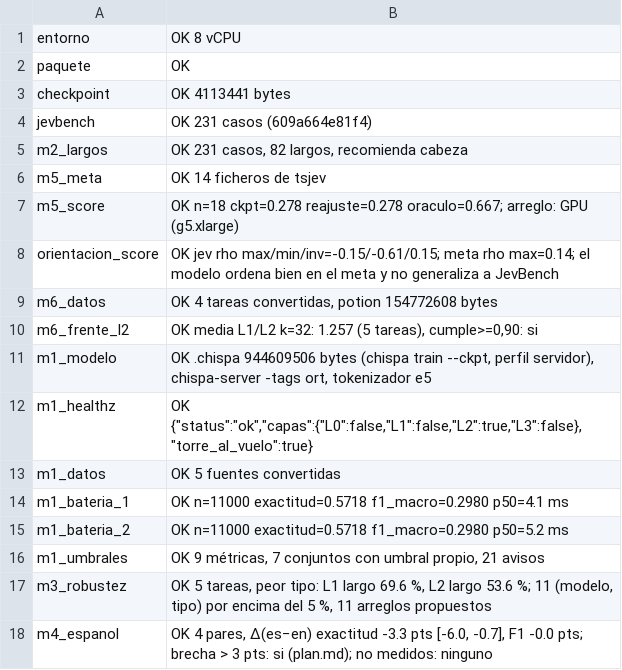
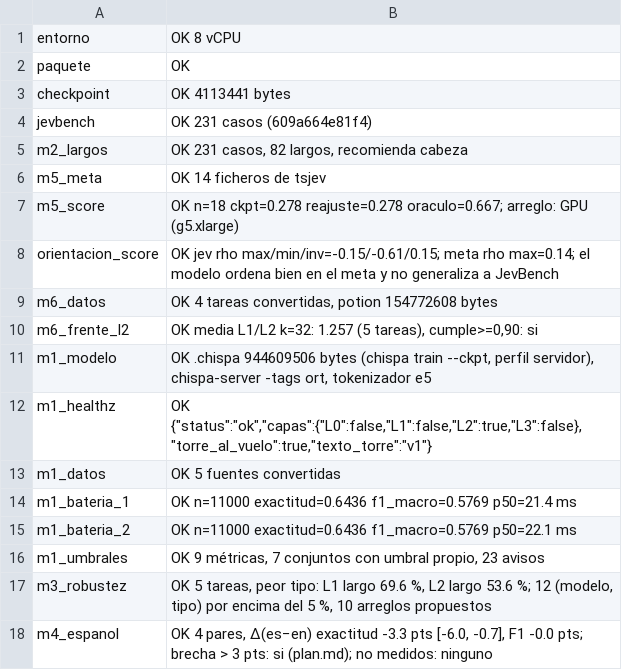
Before and after one commit to juan52878911/chispa, a TSV file: model/l2/resultados/linea-base-oficial-20261102/estado.tsv, drawn as a sheet.

Commit message:
M1: línea base oficial completa con clinc150 (exactitud 0,6436, F1 0,5769, determinista)

```diff
--- a/model/l2/resultados/linea-base-oficial-20261102/estado.tsv
+++ b/model/l2/resultados/linea-base-oficial-20261102/estado.tsv
@@ -11,8 +11,8 @@ m6_frente_l2	OK media L1/L2 k=32: 1.257 (5 tareas), cumple>=0,90: si
 m1_modelo	OK .chispa 944609506 bytes (chispa train --ckpt, perfil servidor), chispa-server -tags ort, tokenizador e5
-m1_healthz	OK {"status":"ok","capas":{"L0":false,"L1":false,"L2":true,"L3":false},"torre_al_vuelo":true}
+m1_healthz	OK {"status":"ok","capas":{"L0":false,"L1":false,"L2":true,"L3":false},"torre_al_vuelo":true,"texto_torre":"v1"}
 m1_datos	OK 5 fuentes convertidas
-m1_bateria_1	OK n=11000 exactitud=0.5718 f1_macro=0.2980 p50=4.1 ms
-m1_bateria_2	OK n=11000 exactitud=0.5718 f1_macro=0.2980 p50=5.2 ms
-m1_umbrales	OK 9 métricas, 7 conjuntos con umbral propio, 21 avisos
-m3_robustez	OK 5 tareas, peor tipo: L1 largo 69.6 %, L2 largo 53.6 %; 11 (modelo, tipo) por encima del 5 %, 11 arreglos propuestos
+m1_bateria_1	OK n=11000 exactitud=0.6436 f1_macro=0.5769 p50=21.4 ms
+m1_bateria_2	OK n=11000 exactitud=0.6436 f1_macro=0.5769 p50=22.1 ms
+m1_umbrales	OK 9 métricas, 7 conjuntos con umbral propio, 23 avisos
+m3_robustez	OK 5 tareas, peor tipo: L1 largo 69.6 %, L2 largo 53.6 %; 12 (modelo, tipo) por encima del 5 %, 10 arreglos propuestos
 m4_espanol	OK 4 pares, Δ(es−en) exactitud -3.3 pts [-6.0, -0.7], F1 -0.0 pts; brecha > 3 pts: si (plan.md); no medidos: ninguno
```
Also changed, not shown: 6 other files.
